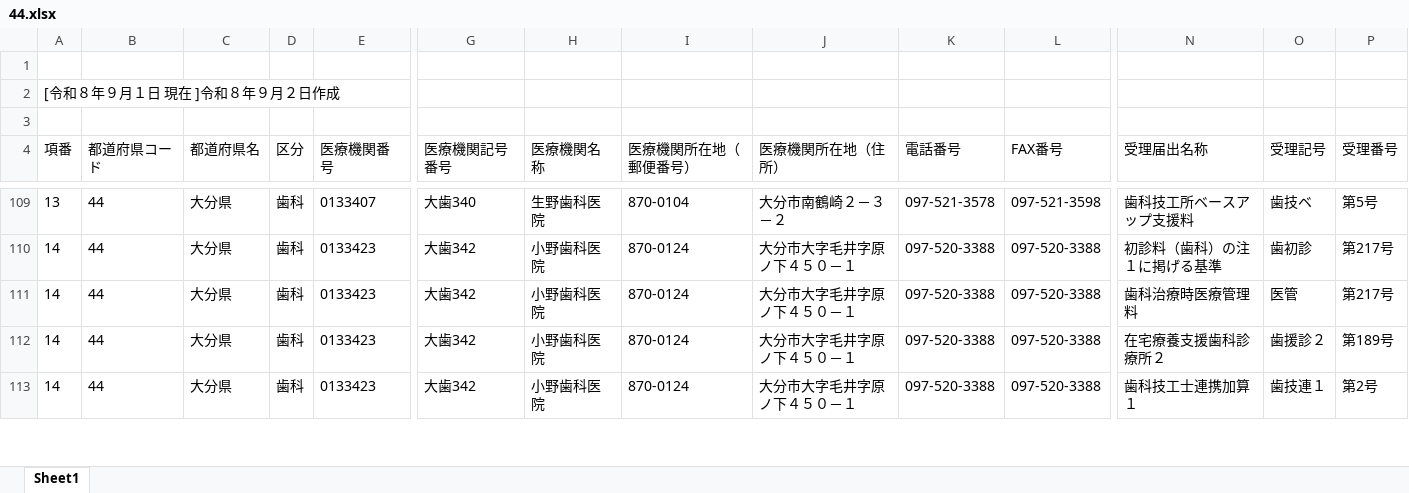
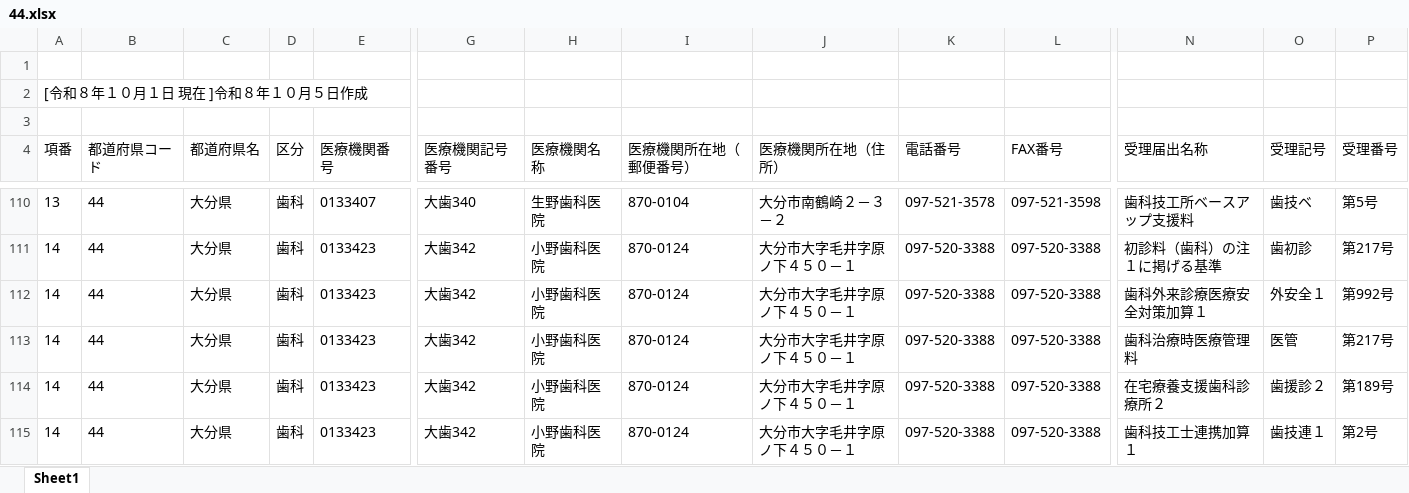
Before and after one commit to savastaro-ship-it/osaka-shika-shisetukijyun-dashboard, an Excel workbook: data/source/44.xlsx, sheet Sheet1, drawn as a sheet; only a part is shown, gaps mark what is left out; values as stored, in another font and other column widths than the file's, no borders; rows hold the shown columns only; the diff covers the shown part only; the diff names each change by its address in the sheet, - before the commit and + after, or states it on an @@ line.

```diff
--- a/data/source/44.xlsx (sheet Sheet1)
+++ b/data/source/44.xlsx (sheet Sheet1)
-A2 (項番): [令和８年９月１日 現在 ]令和８年９月２日作成
+A2 (項番): [令和８年１０月１日 現在 ]令和８年１０月５日作成
+row 112: 14 | 44 | 大分県 | 歯科 | 0133423 | 大歯342 | 小野歯科医院 | 870-0124 | 大分市大字毛井字原ノ下４５０－１ | 097-520-3388 | 097-520-3388 | 歯科外来診療医療安全対策加算１ | 外安全１ | 第992号
```
Also changed, not shown: 23 added rows and 12 edited cells elsewhere in this sheet, data/source/41.xlsx, data/source/43.xlsx, 27 other files.
